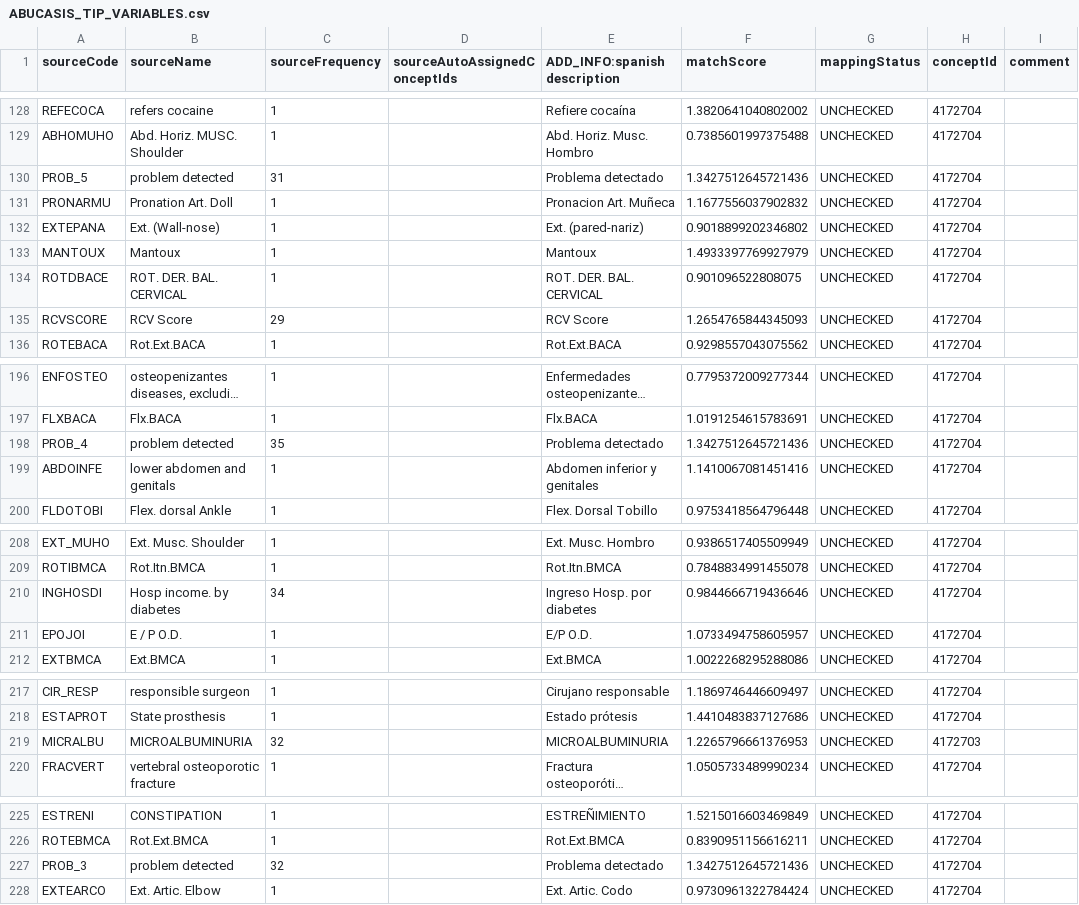
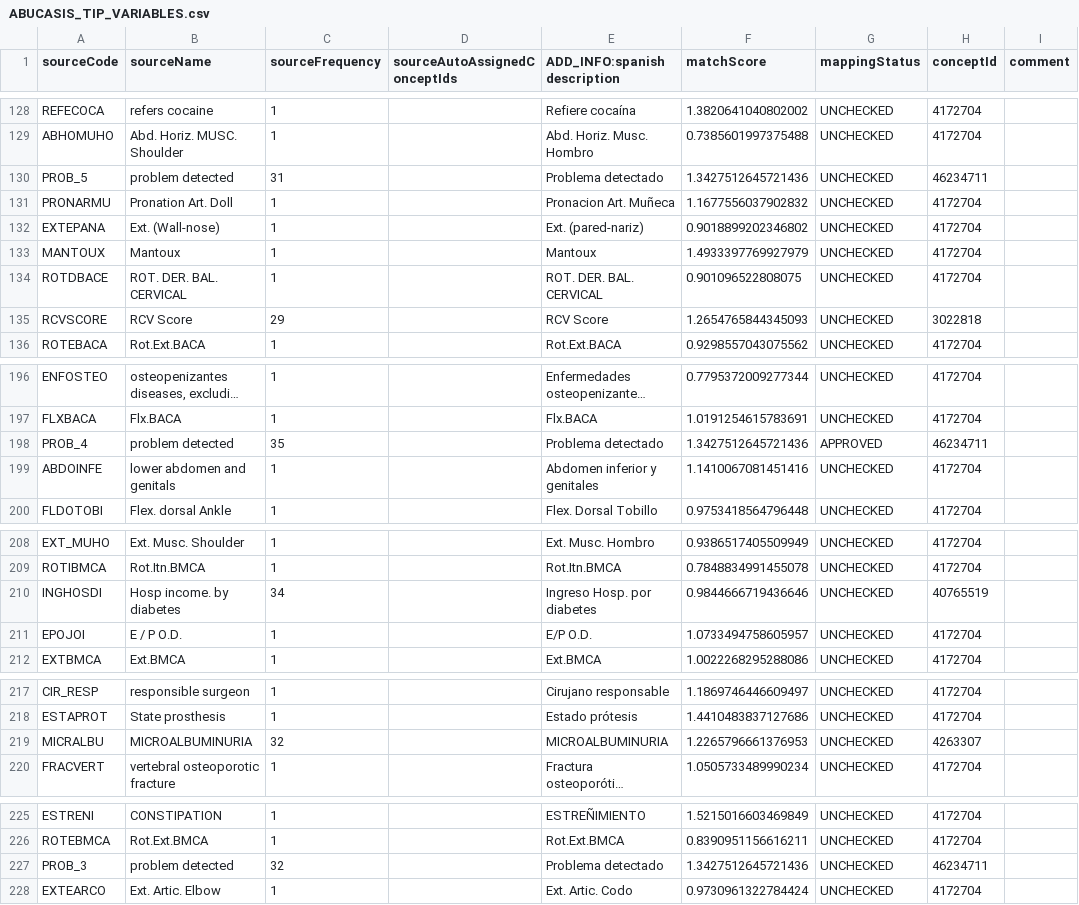
Before and after one commit to thehyve/ohdsi-etl-abucasis, a CSV file: resources/usagi/ABUCASIS_TIP_VARIABLES.csv, drawn as a sheet; only a part is shown, gaps mark what is left out; long unchanged cells end in …; the diff covers the shown part only; the diff names each change by its address in the sheet, - before the commit and + after, or states it on an @@ line.

Commit message:
updated mappings

```diff
--- a/resources/usagi/ABUCASIS_TIP_VARIABLES.csv
+++ b/resources/usagi/ABUCASIS_TIP_VARIABLES.csv
-H130 (conceptId): 4172704
+H130 (conceptId): 46234711
-H135 (conceptId): 4172704
+H135 (conceptId): 3022818
-G198 (mappingStatus): UNCHECKED
+G198 (mappingStatus): APPROVED
-H198 (conceptId): 4172704
+H198 (conceptId): 46234711
-H210 (conceptId): 4172704
+H210 (conceptId): 40765519
-H219 (conceptId): 4172703
+H219 (conceptId): 4263307
-H227 (conceptId): 4172704
+H227 (conceptId): 46234711
```
Also changed, not shown: 2 added rows, 5 removed rows and 9 edited cells elsewhere in this file.
